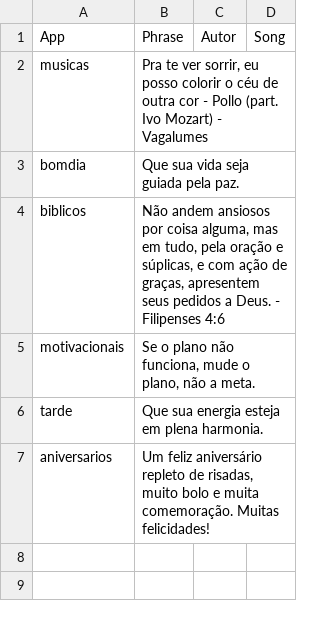
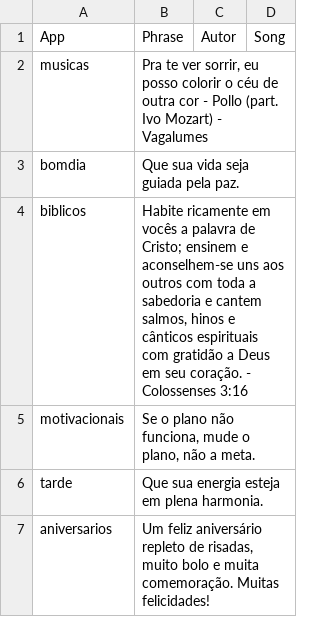
Before and after one commit to Luccas-Medina/automated_instagram_posts, a CSV file: images/captions.csv, drawn as a sheet.

Commit message:
Update captions.csv - bomdia phrase

```diff
--- a/images/captions.csv
+++ b/images/captions.csv
@@ -3,3 +3,3 @@ musicas,"Pra te ver sorrir, eu posso colorir o céu de outra cor - Pollo (part.
 bomdia,"Que sua vida seja guiada pela paz.",,
-biblicos,"Não andem ansiosos por coisa alguma, mas em tudo, pela oração e súplicas, e com ação de graças, apresentem seus pedidos a Deus. - Filipenses 4:6",,
+biblicos,"Habite ricamente em vocês a palavra de Cristo; ensinem e aconselhem-se uns aos outros com toda a sabedoria e cantem salmos, hinos e cânticos espirituais com gratidão a Deus em seu coração. - Colossenses 3:16",,
 motivacionais,"Se o plano não funciona, mude o plano, não a meta.",,
```
